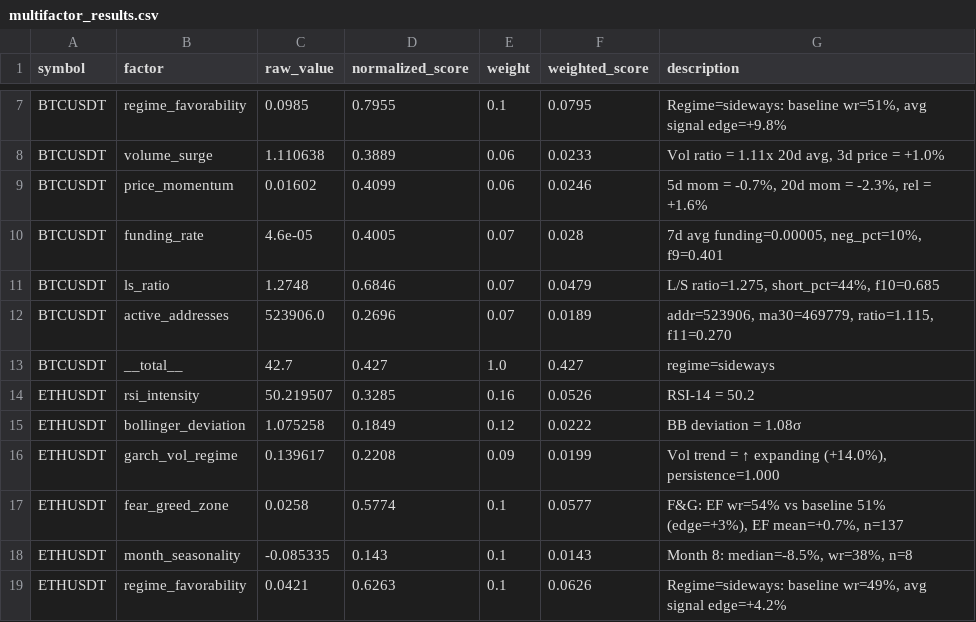
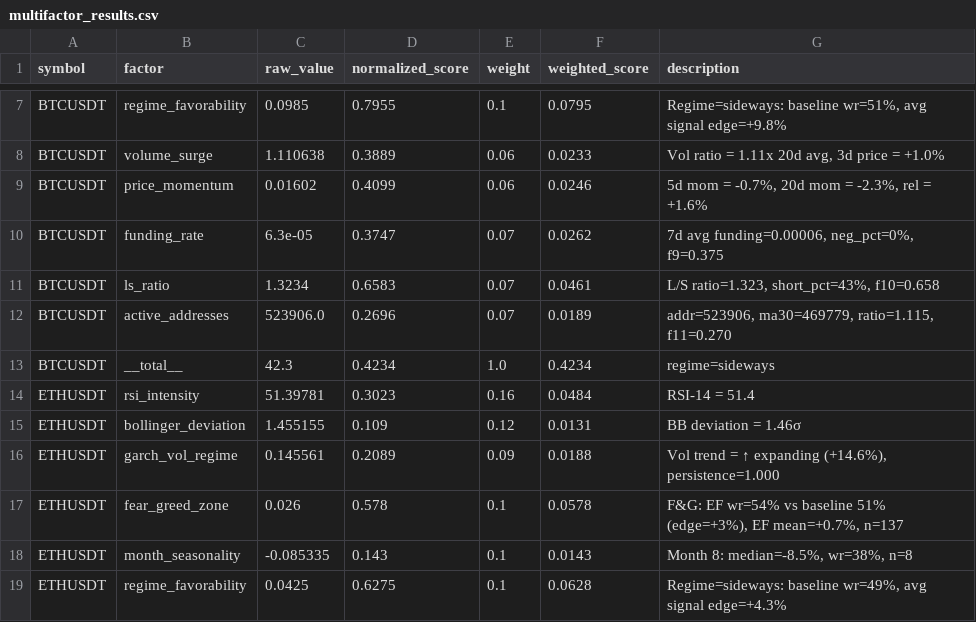
Before and after one commit to AnkeYan/crypto-pattern-lab-demo-FYP, a CSV file: data/multifactor_results.csv, drawn as a sheet; only a part is shown, gaps mark what is left out; the diff covers the shown part only.

```diff
--- a/data/multifactor_results.csv
+++ b/data/multifactor_results.csv
@@ -9,11 +9,11 @@ BTCUSDT,volume_surge,1.110638,0.3889,0.06,0.0233,"Vol ratio = 1.11x 20d avg, 3d
 BTCUSDT,price_momentum,0.01602,0.4099,0.06,0.0246,"5d mom = -0.7%, 20d mom = -2.3%, rel = +1.6%"
-BTCUSDT,funding_rate,4.6e-05,0.4005,0.07,0.028,"7d avg funding=0.00005, neg_pct=10%, f9=0.401"
-BTCUSDT,ls_ratio,1.2748,0.6846,0.07,0.0479,"L/S ratio=1.275, short_pct=44%, f10=0.685"
+BTCUSDT,funding_rate,6.3e-05,0.3747,0.07,0.0262,"7d avg funding=0.00006, neg_pct=0%, f9=0.375"
+BTCUSDT,ls_ratio,1.3234,0.6583,0.07,0.0461,"L/S ratio=1.323, short_pct=43%, f10=0.658"
 BTCUSDT,active_addresses,523906.0,0.2696,0.07,0.0189,"addr=523906, ma30=469779, ratio=1.115, f11=0.270"
-BTCUSDT,__total__,42.7,0.427,1.0,0.427,regime=sideways
-ETHUSDT,rsi_intensity,50.219507,0.3285,0.16,0.0526,RSI-14 = 50.2
-ETHUSDT,bollinger_deviation,1.075258,0.1849,0.12,0.0222,BB deviation = 1.08σ
-ETHUSDT,garch_vol_regime,0.139617,0.2208,0.09,0.0199,"Vol trend = ↑ expanding (+14.0%), persistence=1.000"
-ETHUSDT,fear_greed_zone,0.0258,0.5774,0.1,0.0577,"F&G: EF wr=54% vs baseline 51% (edge=+3%), EF mean=+0.7%, n=137"
+BTCUSDT,__total__,42.3,0.4234,1.0,0.4234,regime=sideways
+ETHUSDT,rsi_intensity,51.39781,0.3023,0.16,0.0484,RSI-14 = 51.4
+ETHUSDT,bollinger_deviation,1.455155,0.109,0.12,0.0131,BB deviation = 1.46σ
+ETHUSDT,garch_vol_regime,0.145561,0.2089,0.09,0.0188,"Vol trend = ↑ expanding (+14.6%), persistence=1.000"
+ETHUSDT,fear_greed_zone,0.026,0.578,0.1,0.0578,"F&G: EF wr=54% vs baseline 51% (edge=+3%), EF mean=+0.7%, n=137"
 ETHUSDT,month_seasonality,-0.085335,0.143,0.1,0.0143,"Month 8: median=-8.5%, wr=38%, n=8"
-ETHUSDT,regime_favorability,0.0421,0.6263,0.1,0.0626,"Regime=sideways: baseline wr=49%, avg signal edge=+4.2%"
+ETHUSDT,regime_favorability,0.0425,0.6275,0.1,0.0628,"Regime=sideways: baseline wr=49%, avg signal edge=+4.3%"
```
Also changed, not shown: 30 edited cells elsewhere in this file, data/acf_results.csv, data/multifactor_calibration.csv, 3 other files.
